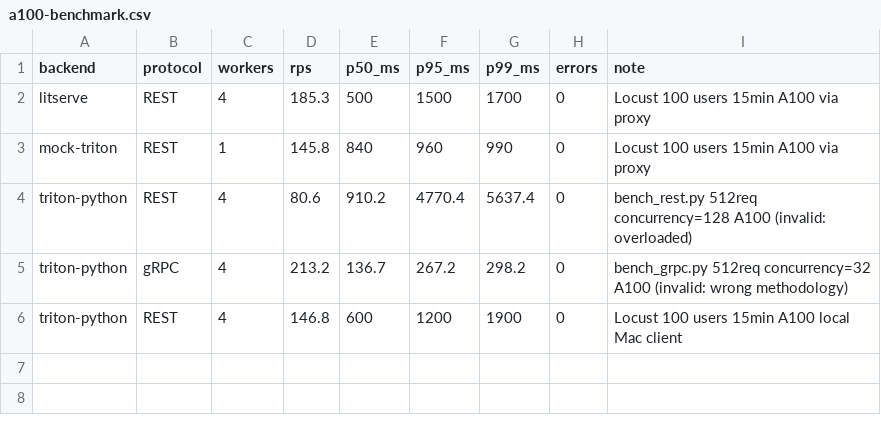
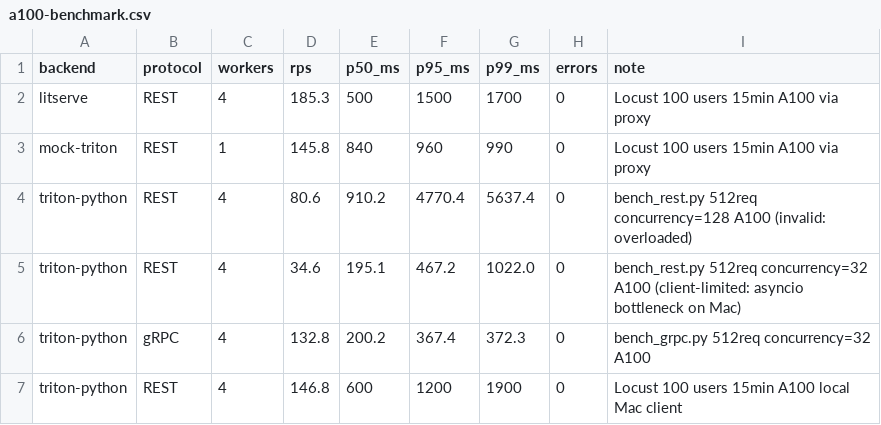
Before and after one commit to annareshetnyak799-netizen/TRITON, a CSV file: TRITON/triton-serve/results/a100-benchmark.csv, drawn as a sheet.

Commit message:
Add REST vs gRPC micro-benchmark results and analysis
bench_rest.py vs bench_grpc.py (512 req, concurrency=32):
- P50 identical: 195ms REST vs 200ms gRPC (inference dominates)
- gRPC wins on P99: 372ms vs 1022ms (HTTP/2 vs TCP head-of-line blocking)
- REST RPS (34.6) client-limited by asyncio on Mac; Locust gives reliable 147 RPS

```diff
--- a/TRITON/triton-serve/results/a100-benchmark.csv
+++ b/TRITON/triton-serve/results/a100-benchmark.csv
@@ -4,3 +4,4 @@ mock-triton,REST,1,145.8,840,960,990,0,Locust 100 users 15min A100 via proxy
 triton-python,REST,4,80.6,910.2,4770.4,5637.4,0,bench_rest.py 512req concurrency=128 A100 (invalid: overloaded)
-triton-python,gRPC,4,213.2,136.7,267.2,298.2,0,bench_grpc.py 512req concurrency=32 A100 (invalid: wrong methodology)
+triton-python,REST,4,34.6,195.1,467.2,1022.0,0,bench_rest.py 512req concurrency=32 A100 (client-limited: asyncio bottleneck on Mac)
+triton-python,gRPC,4,132.8,200.2,367.4,372.3,0,bench_grpc.py 512req concurrency=32 A100
 triton-python,REST,4,146.8,600,1200,1900,0,Locust 100 users 15min A100 local Mac client
```
Also changed, not shown: 1 other file.
